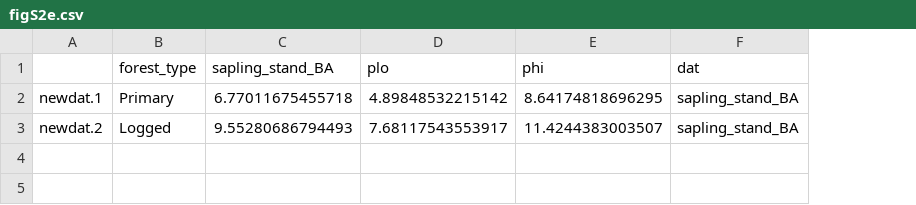
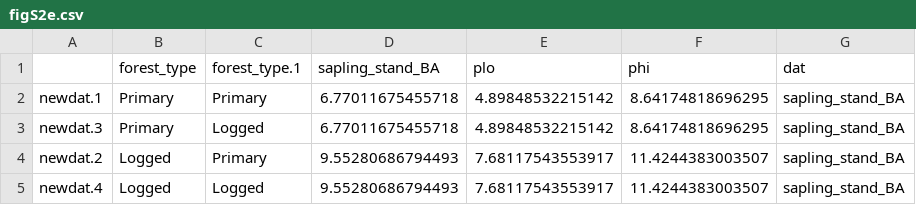
Before and after one commit to rasenior/Thesis, a CSV file: data/ch4/predictions/figS2e.csv, drawn as a sheet; addresses are those after the commit; the diff names each change by its address in the sheet, - before the commit and + after, or states it on an @@ line.

```diff
--- a/data/ch4/predictions/figS2e.csv
+++ b/data/ch4/predictions/figS2e.csv
+column C (forest_type.1), row 2: Primary; row 4: Primary
+row 3: newdat.3 | Primary | Logged | 6.77011675455718 | 4.89848532215142 | 8.64174818696295 | sapling_stand_BA
+row 5: newdat.4 | Logged | Logged | 9.55280686794493 | 7.68117543553917 | 11.4244383003507 | sapling_stand_BA
```
Also changed, not shown: data/ch4/predictions/figS2_bottom.csv, data/ch4/predictions/figS2c.csv, 52 other files.
